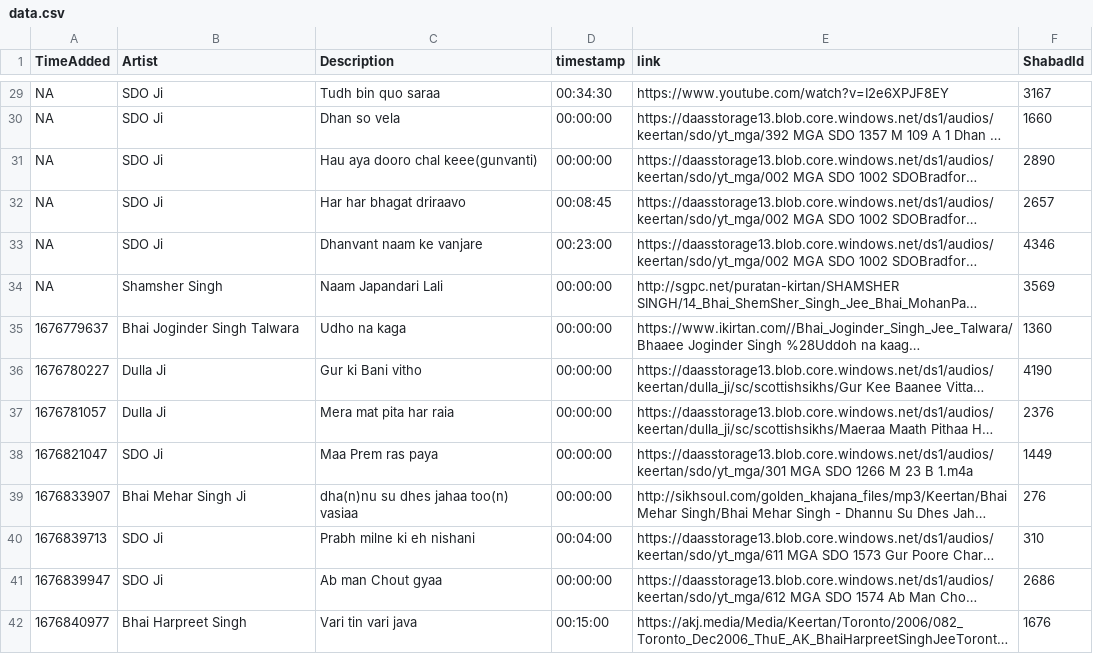
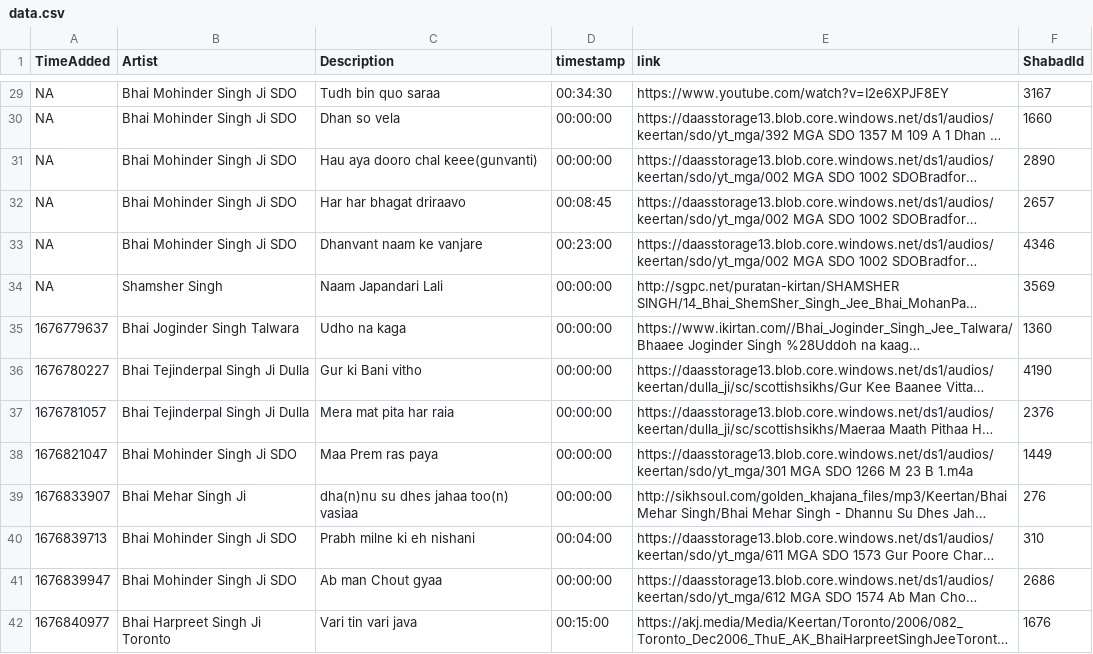
Before and after one commit to Giansingh4710/trackIndex, a CSV file: data.csv, drawn as a sheet; only a part is shown, gaps mark what is left out; long unchanged cells end in …; the diff covers the shown part only; the diff names each change by its address in the sheet, - before the commit and + after, or states it on an @@ line.

```diff
--- a/data.csv
+++ b/data.csv
-B29:B33 (Artist): SDO Ji
+B29:B33 (Artist): Bhai Mohinder Singh Ji SDO
-B36:B37 (Artist): Dulla Ji
+B36:B37 (Artist): Bhai Tejinderpal Singh Ji Dulla
-B38 (Artist): SDO Ji
+B38 (Artist): Bhai Mohinder Singh Ji SDO
-B40:B41 (Artist): SDO Ji
+B40:B41 (Artist): Bhai Mohinder Singh Ji SDO
-B42 (Artist): Bhai Harpreet Singh
+B42 (Artist): Bhai Harpreet Singh Ji Toronto
```
Also changed, not shown: 6 added rows and 65 edited cells elsewhere in this file, 2 other files.
